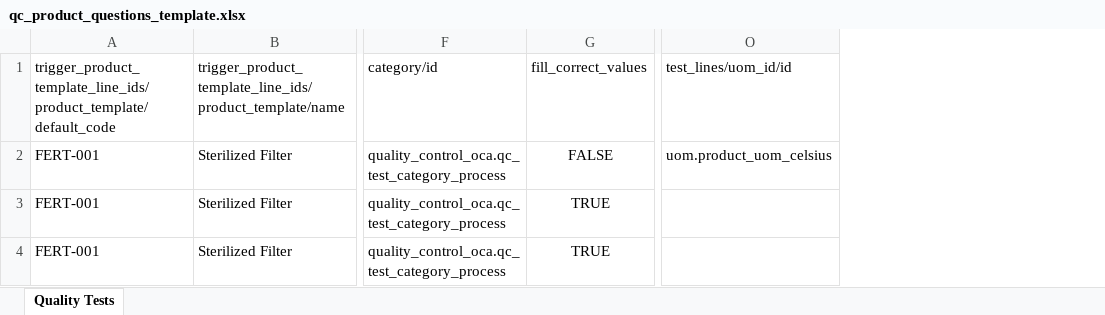
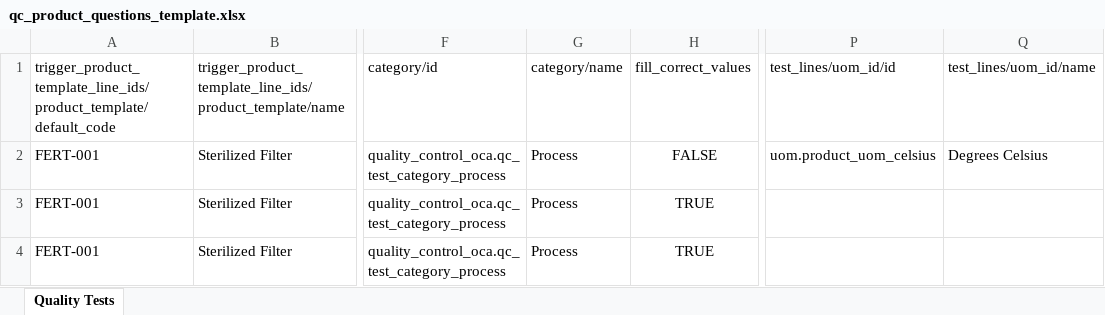
Before and after one commit to ozan-git/manufacture, an Excel workbook: quality_control_oca/static/xlsx/qc_product_questions_template.xlsx, sheet Quality Tests, drawn as a sheet; only a part is shown, gaps mark what is left out; values as stored, in another font and other column widths than the file's, no borders; the diff names each change by its address in the sheet, - before the commit and + after, or states it on an @@ line.

Commit message:
fix: Added category and unit-of-measure name columns to the Excel export payload so files retain human-readable identifiers alongside XML IDs. Extended the Excel loader with header aliases and lookups that resolve categories and UoMs by name whenever external identifiers are missing, avoiding false validation errors during import. Updated documentation, tests, and the import preview to surface the new columns and display friendly UoM labels throughout the workflow.

```diff
--- a/quality_control_oca/static/xlsx/qc_product_questions_template.xlsx (sheet Quality Tests)
+++ b/quality_control_oca/static/xlsx/qc_product_questions_template.xlsx (sheet Quality Tests)
+column G, rows 1-4: category/name | Process | Process | Process
+column Q, rows 1-2: test_lines/uom_id/name | Degrees Celsius
```
Also changed, not shown: 6 other files.
